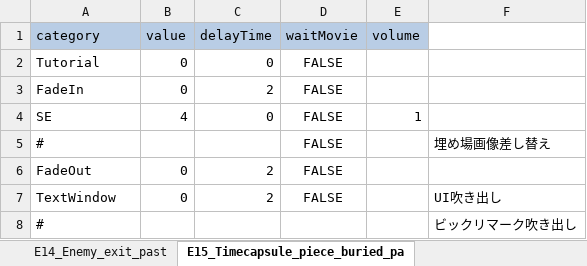
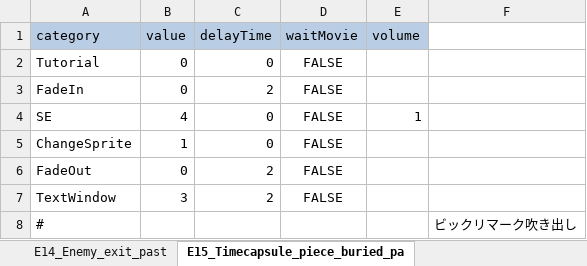
Before and after one commit to swulafi1103/CatEarsShota, an Excel workbook: CatEarsShota/Assets/Excel/EventExcel.xlsx, sheet E15_Timecapsule_piece_buried_pa, drawn as a sheet; values as stored, in another font and other column widths than the file's, no borders; removed rows and columns are numbered as before the commit, all else as after; the diff names each change by its address in the sheet, - before the commit and + after, or states it on an @@ line.

```diff
--- a/CatEarsShota/Assets/Excel/EventExcel.xlsx (sheet E15_Timecapsule_piece_buried_pa)
+++ b/CatEarsShota/Assets/Excel/EventExcel.xlsx (sheet E15_Timecapsule_piece_buried_pa)
-row 5: # |  |  | FALSE |  | 埋め場画像差し替え
+row 5: ChangeSprite | 1 | 0 | FALSE
-B7 (value): 0
+B7 (value): 3
-F7: UI吹き出し
+F7: (empty)
```
Also changed, not shown: sheet E42_Time_capsule_bookmark, sheet E32_Apparatus_on_past, sheet E34_Timecapsule_bookmark_buried, sheet E20_Timecapsule_piece, sheet E24_Alone_start_past, sheet E35_Mushroom_plant2_past, 11 more sheets, 2 other files.
